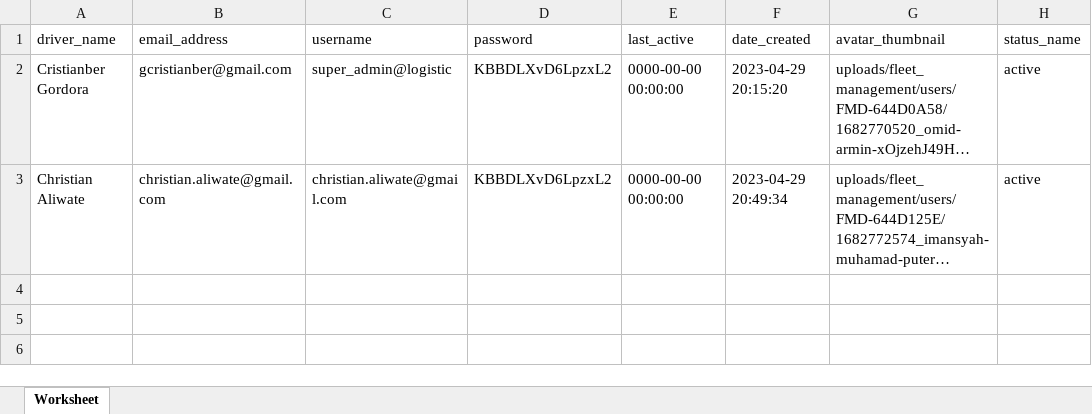
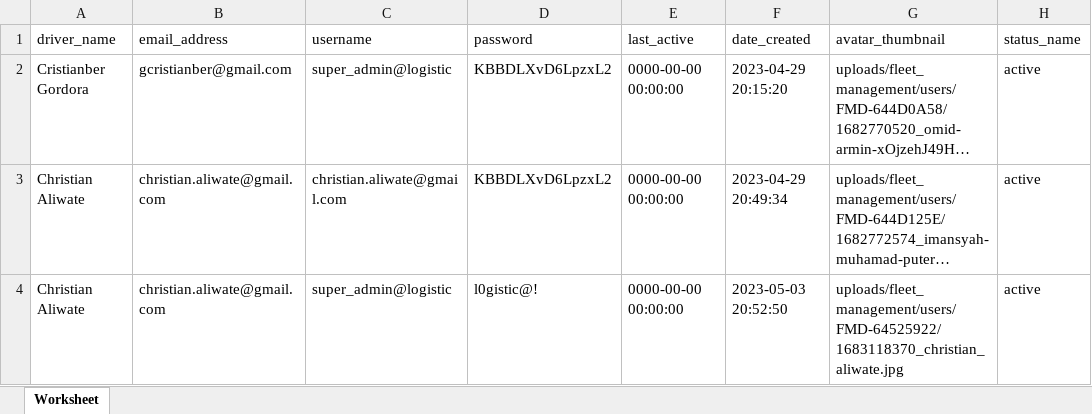
Before and after one commit to gcristianber/tnvs-logistic-II, an Excel workbook: public/test.xlsx, sheet Worksheet, drawn as a sheet; long unchanged cells end in …; values as stored, in another font and other column widths than the file's, no borders; the diff names each change by its address in the sheet, - before the commit and + after, or states it on an @@ line.

```diff
--- a/public/test.xlsx (sheet Worksheet)
+++ b/public/test.xlsx (sheet Worksheet)
+row 4: Christian Aliwate | christian.aliwate@gmail.com | super_admin@logistic | l0gistic@! | 0000-00-00 00:00:00 | 2023-05-03 20:52:50 | uploads/fleet_management/users/FMD-64525922/1683118370_christian_aliwate.jpg | active
```
Also changed, not shown: 8 other files.
